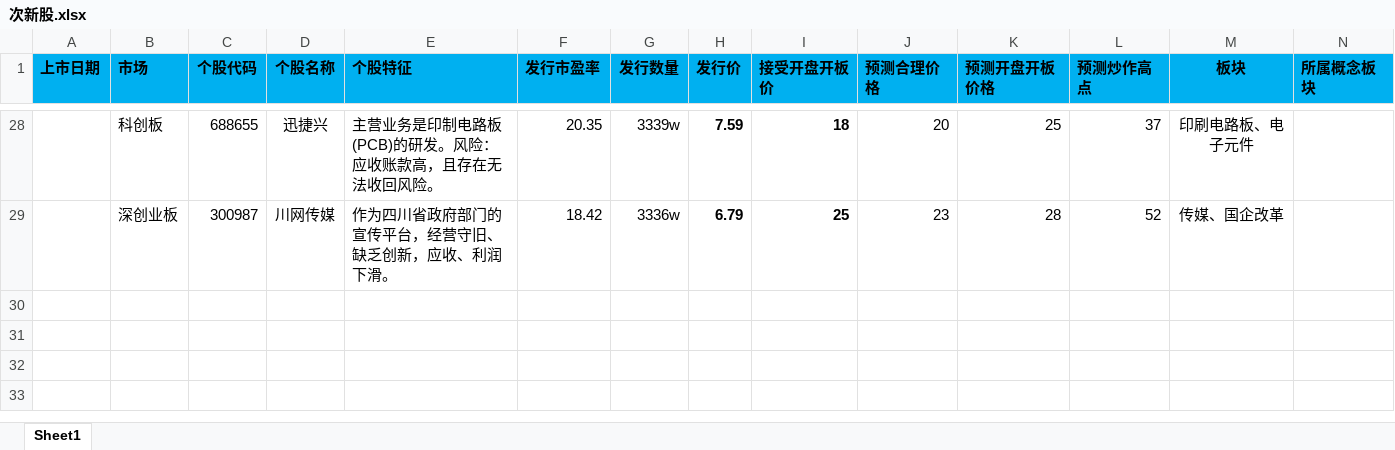
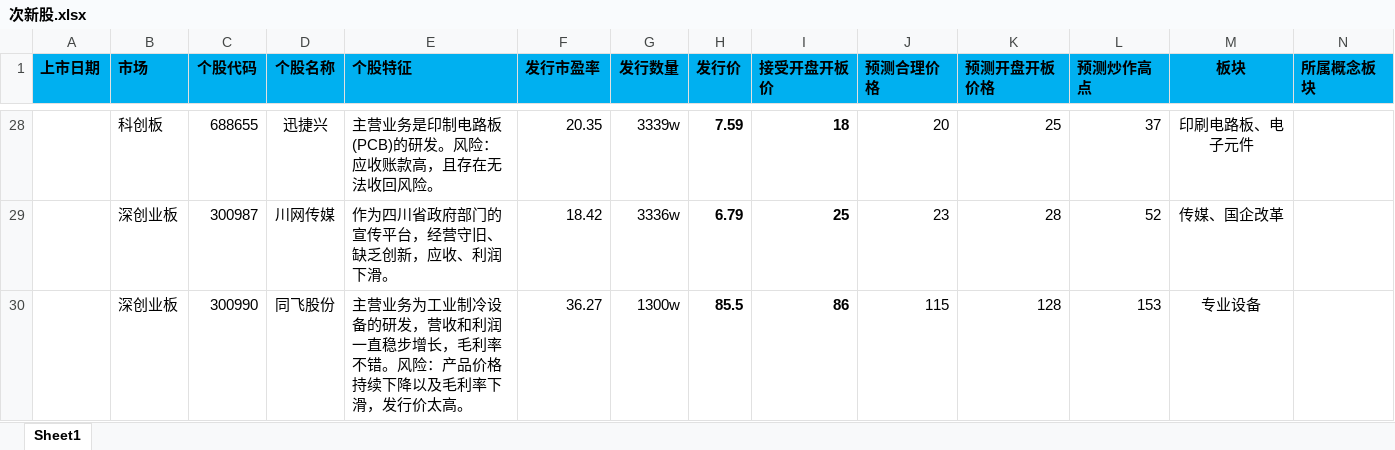
Before and after one commit to sailor008/python3_Stock, an Excel workbook: 次新股.xlsx, sheet Sheet1, drawn as a sheet; only a part is shown, gaps mark what is left out; values as stored, in another font and other column widths than the file's, no borders; the diff names each change by its address in the sheet, - before the commit and + after, or states it on an @@ line.

Commit message:
次新股-添加数据

```diff
--- a/次新股.xlsx (sheet Sheet1)
+++ b/次新股.xlsx (sheet Sheet1)
+row 30:  | 深创业板 | 300990 | 同飞股份 | 主营业务为工业制冷设备的研发，营收和利润一直稳步增长，毛利率不错。风险：产品价格持续下降以及毛利率下滑，发行价太高。 | 36.27 | 1300w | 85.5 | 86 | 115 | 128 | 153 | 专业设备
```
